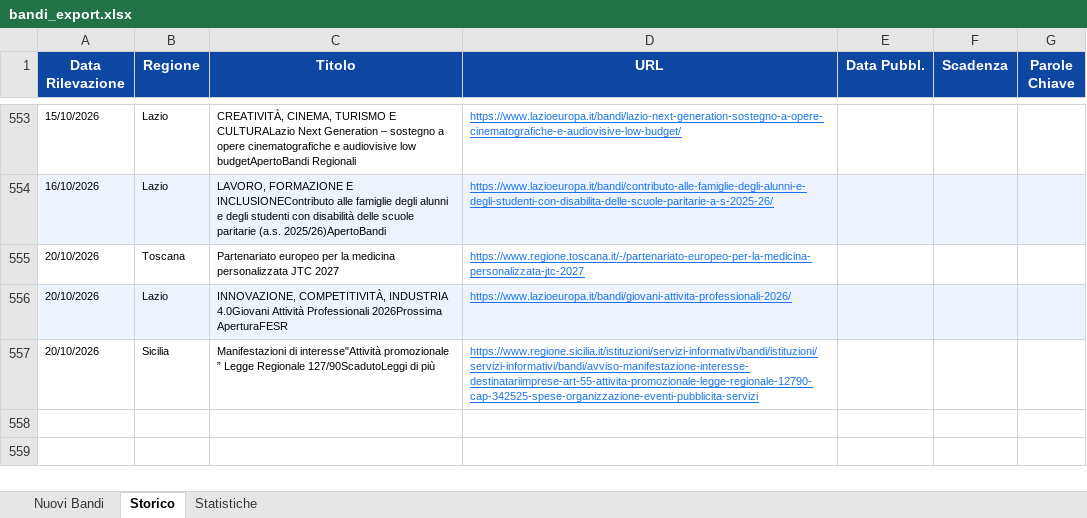
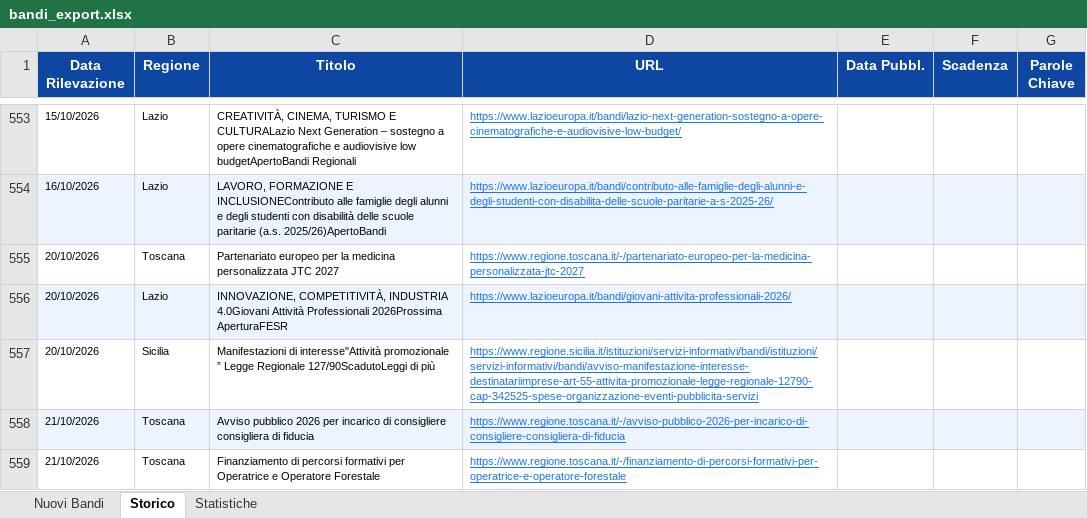
Before and after one commit to cdalvise/bandi-monitor, an Excel workbook: data/bandi_export.xlsx, sheet Storico, drawn as a sheet; only a part is shown, gaps mark what is left out; values as stored, in another font and other column widths than the file's, no borders; the diff names each change by its address in the sheet, - before the commit and + after, or states it on an @@ line.

```diff
--- a/data/bandi_export.xlsx (sheet Storico)
+++ b/data/bandi_export.xlsx (sheet Storico)
+row 558: 21/10/2026 | Toscana | Avviso pubblico 2026 per incarico di consigliere consigliera di fiducia | https://www.regione.toscana.it/-/avviso-pubblico-2026-per-incarico-di-consigliere-consigliera-di-fiducia
+row 559: 21/10/2026 | Toscana | Finanziamento di percorsi formativi per Operatrice e Operatore Forestale | https://www.regione.toscana.it/-/finanziamento-di-percorsi-formativi-per-operatrice-e-operatore-forestale
```
Also changed, not shown: sheet Nuovi Bandi, sheet Statistiche, 1 other file.
